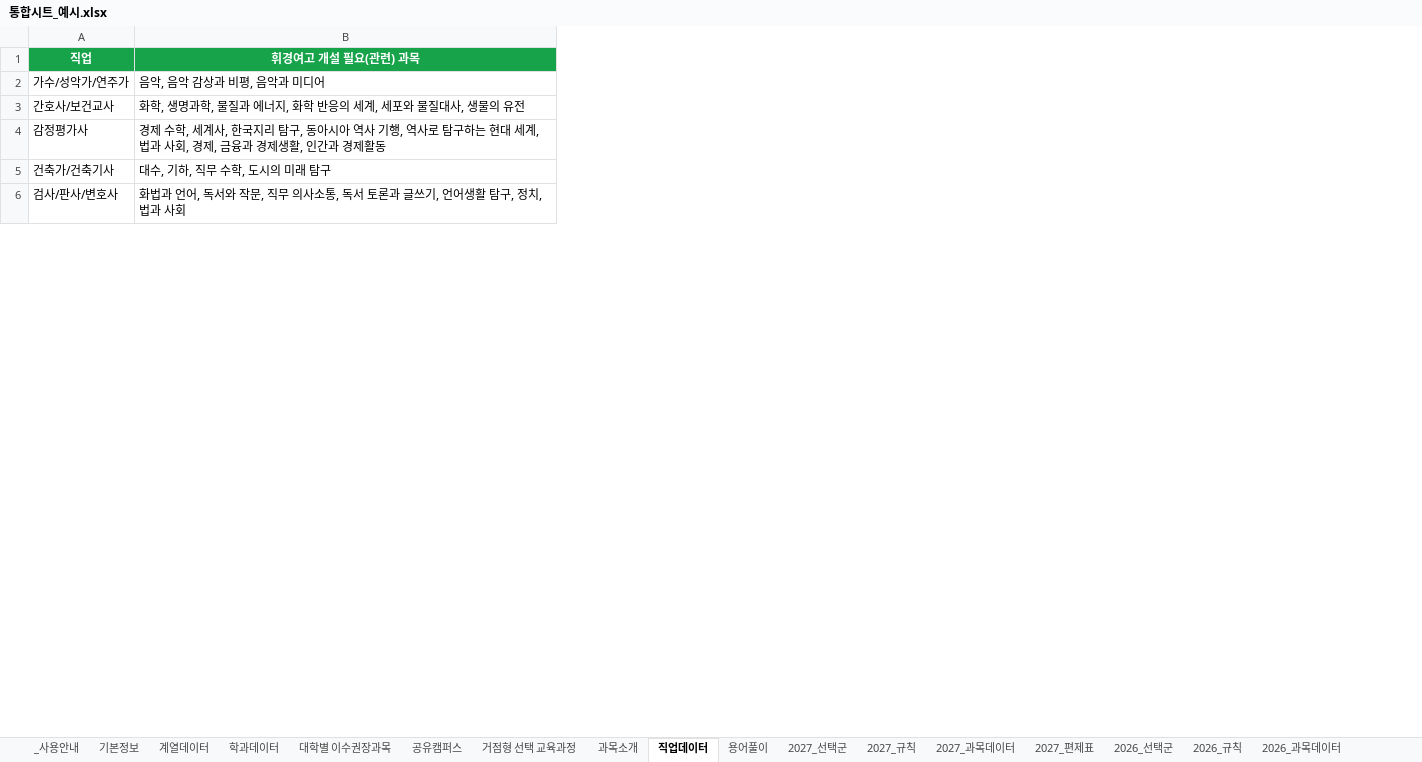
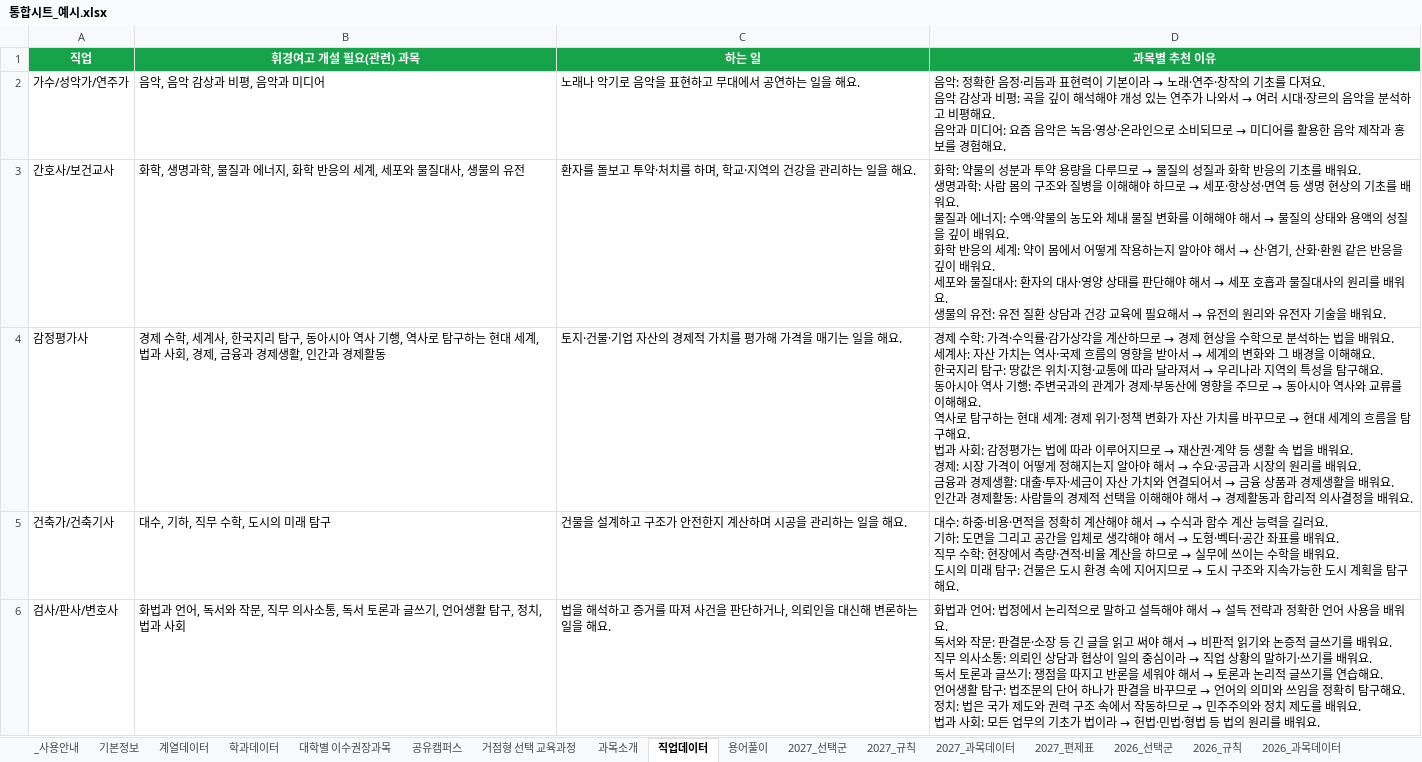
Before and after one commit to impetus7-commits/2027hkedu, an Excel workbook: sheet/통합시트_예시.xlsx, sheet 직업데이터, drawn as a sheet; only a part is shown; values as stored, in another font and other column widths than the file's, no borders; ↵ is a line break in a cell; the diff names each change by its address in the sheet, - before the commit and + after, or states it on an @@ line.

```diff
--- a/sheet/통합시트_예시.xlsx (sheet 직업데이터)
+++ b/sheet/통합시트_예시.xlsx (sheet 직업데이터)
+column C (하는 일), rows 2-6: 노래나 악기로 음악을 표현하고 무대에서 공연하는 일을 해요. | 환자를 돌보고 투약·처치를 하며, 학교·지역의 건강을 관리하는 일을 해요. | 토지·건물·기업 자산의 경제적 가치를 평가해 가격을 매기는 일을 해요. | 건물을 설계하고 구조가 안전한지 계산하며 시공을 관리하는 일을 해요. | 법을 해석하고 증거를 따져 사건을 판단하거나, 의뢰인을 대신해 변론하는 일을 해요.
+column D (과목별 추천 이유), rows 2-6: 음악: 정확한 음정·리듬과 표현력이 기본이라 → 노래·연주·창작의 기초를 다져요. ↵ 음악 감상과 비평: 곡을 깊이 해석해야 개성 있는 연주가 나와서 → 여러 시대·장르의 음악을 분석하고 비평해요. ↵ 음악과 미디어: 요즘 음악은 녹음·영상·온라인으로 소비되므로 → 미디어를 활용한 음악 제작과 홍보를 경험해요. | 화학: 약물의 성분과 투약 용량을 다루므로 → 물질의 성질과 화학 반응의 기초를 배워요. ↵ 생명과학: 사람 몸의 구조와 질병을 이해해야 하므로 → 세포·항상성·면역 등 생명 현상의 기초를 배워요. ↵ 물질과 에너지: 수액·약물의 농도와 체내 물질 변화를 이해해야 해서 → 물질의 상태와 용액의 성질을 깊이 배워요. ↵ 화학 반응의 세계: 약이 몸에서 어떻게 작용하는지 알아야 해서 → 산·염기, 산화·환원 같은 반응을 깊이 배워요. ↵ 세포와 물질대사: 환자의 대사·영양 상태를 판단해야 해서 → 세포 호흡과 물질대사의 원리를 배워요. ↵ 생물의 유전: 유전 질환 상담과 건강 교육에 필요해서 → 유전의 원리와 유전자 기술을 배워요. | 경제 수학: 가격·수익률·감가상각을 계산하므로 → 경제 현상을 수학으로 분석하는 법을 배워요. ↵ 세계사: 자산 가치는 역사·국제 흐름의 영향을 받아서 → 세계의 변화와 그 배경을 이해해요. ↵ 한국지리 탐구: 땅값은 위치·지형·교통에 따라 달라져서 → 우리나라 지역의 특성을 탐구해요. ↵ 동아시아 역사 기행: 주변국과의 관계가 경제·부동산에 영향을 주므로 → 동아시아 역사와 교류를 이해해요. ↵ 역사로 탐구하는 현대 세계: 경제 위기·정책 변화가 자산 가치를 바꾸므로 → 현대 세계의 흐름을 탐구해요. ↵ 법과 사회: 감정평가는 법에 따라 이루어지므로 → 재산권·계약 등 생활 속 법을 배워요. ↵ 경제: 시장 가격이 어떻게 정해지는지 알아야 해서 → 수요·공급과 시장의 원리를 배워요. ↵ 금융과 경제생활: 대출·투자·세금이 자산 가치와 연결되어서 → 금융 상품과 경제생활을 배워요. ↵ 인간과 경제활동: 사람들의 경제적 선택을 이해해야 해서 → 경제활동과 합리적 의사결정을 배워요. | 대수: 하중·비용·면적을 정확히 계산해야 해서 → 수식과 함수 계산 능력을 길러요. ↵ 기하: 도면을 그리고 공간을 입체로 생각해야 해서 → 도형·벡터·공간 좌표를 배워요. ↵ 직무 수학: 현장에서 측량·견적·비율 계산을 하므로 → 실무에 쓰이는 수학을 배워요. ↵ 도시의 미래 탐구: 건물은 도시 환경 속에 지어지므로 → 도시 구조와 지속가능한 도시 계획을 탐구해요. | 화법과 언어: 법정에서 논리적으로 말하고 설득해야 해서 → 설득 전략과 정확한 언어 사용을 배워요. ↵ 독서와 작문: 판결문·소장 등 긴 글을 읽고 써야 해서 → 비판적 읽기와 논증적 글쓰기를 배워요. ↵ 직무 의사소통: 의뢰인 상담과 협상이 일의 중심이라 → 직업 상황의 말하기·쓰기를 배워요. ↵ 독서 토론과 글쓰기: 쟁점을 따지고 반론을 세워야 해서 → 토론과 논리적 글쓰기를 연습해요. ↵ 언어생활 탐구: 법조문의 단어 하나가 판결을 바꾸므로 → 언어의 의미와 쓰임을 정확히 탐구해요. ↵ 정치: 법은 국가 제도와 권력 구조 속에서 작동하므로 → 민주주의와 정치 제도를 배워요. ↵ 법과 사회: 모든 업무의 기초가 법이라 → 헌법·민법·형법 등 법의 원리를 배워요.
```
Also changed, not shown: sheet _사용안내, 2 other files.
